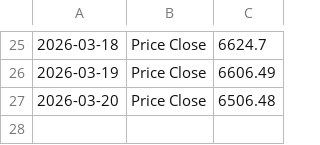
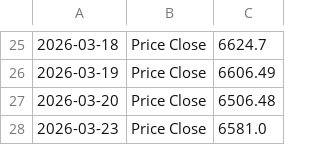
Before and after one commit to Sissiy2018/Trading-code, a CSV file: Hist_data_Russel3000/Daily_new_data/lseg_historyprice_S&P500_now_to_20260212.csv, drawn as a sheet; only a part is shown, gaps mark what is left out; the diff names each change by its address in the sheet, - before the commit and + after, or states it on an @@ line.

```diff
--- a/Hist_data_Russel3000/Daily_new_data/lseg_historyprice_S&P500_now_to_20260212.csv
+++ b/Hist_data_Russel3000/Daily_new_data/lseg_historyprice_S&P500_now_to_20260212.csv
+row 28: 2026-03-23 | Price Close | 6581.0
```
Also changed, not shown: Hist_data_Stoxx600/Daily_new_data/currency_data_now_to_20260219.csv, 8 other files.
